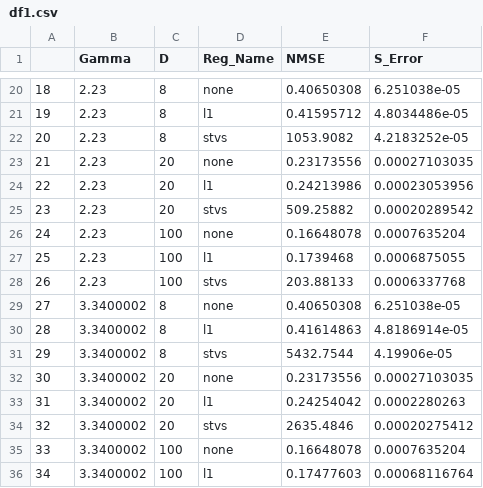
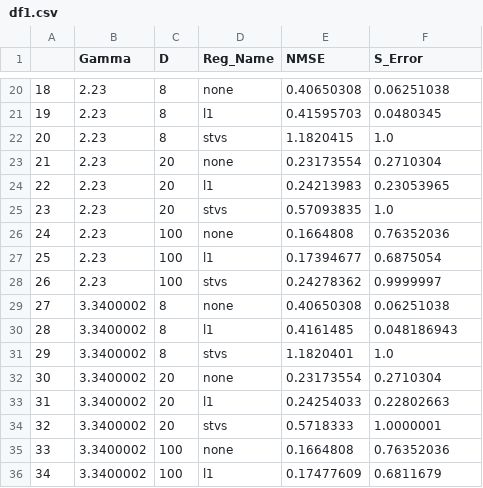
Before and after one commit to Tordjx/Optimal-transport, a CSV file: df1.csv, drawn as a sheet; only a part is shown, gaps mark what is left out; the diff covers the shown part only.

```diff
--- a/df1.csv
+++ b/df1.csv
@@ -20,17 +20,17 @@
-18,2.23,8,none,0.40650308,6.251038e-05
-19,2.23,8,l1,0.41595712,4.8034486e-05
-20,2.23,8,stvs,1053.9082,4.2183252e-05
-21,2.23,20,none,0.23173556,0.00027103035
-22,2.23,20,l1,0.24213986,0.00023053956
-23,2.23,20,stvs,509.25882,0.00020289542
-24,2.23,100,none,0.16648078,0.0007635204
-25,2.23,100,l1,0.1739468,0.0006875055
-26,2.23,100,stvs,203.88133,0.0006337768
-27,3.3400002,8,none,0.40650308,6.251038e-05
-28,3.3400002,8,l1,0.41614863,4.8186914e-05
-29,3.3400002,8,stvs,5432.7544,4.19906e-05
-30,3.3400002,20,none,0.23173556,0.00027103035
-31,3.3400002,20,l1,0.24254042,0.0002280263
-32,3.3400002,20,stvs,2635.4846,0.00020275412
-33,3.3400002,100,none,0.16648078,0.0007635204
-34,3.3400002,100,l1,0.17477603,0.00068116764
+18,2.23,8,none,0.40650308,0.06251038
+19,2.23,8,l1,0.41595703,0.0480345
+20,2.23,8,stvs,1.1820415,1.0
+21,2.23,20,none,0.23173554,0.2710304
+22,2.23,20,l1,0.24213983,0.23053965
+23,2.23,20,stvs,0.57093835,1.0
+24,2.23,100,none,0.1664808,0.76352036
+25,2.23,100,l1,0.17394677,0.6875054
+26,2.23,100,stvs,0.24278362,0.9999997
+27,3.3400002,8,none,0.40650308,0.06251038
+28,3.3400002,8,l1,0.4161485,0.048186943
+29,3.3400002,8,stvs,1.1820401,1.0
+30,3.3400002,20,none,0.23173554,0.2710304
+31,3.3400002,20,l1,0.24254033,0.22802663
+32,3.3400002,20,stvs,0.5718333,1.0000001
+33,3.3400002,100,none,0.1664808,0.76352036
+34,3.3400002,100,l1,0.17477609,0.6811679
```
Also changed, not shown: 136 edited cells elsewhere in this file, df2.csv, 2 other files.
